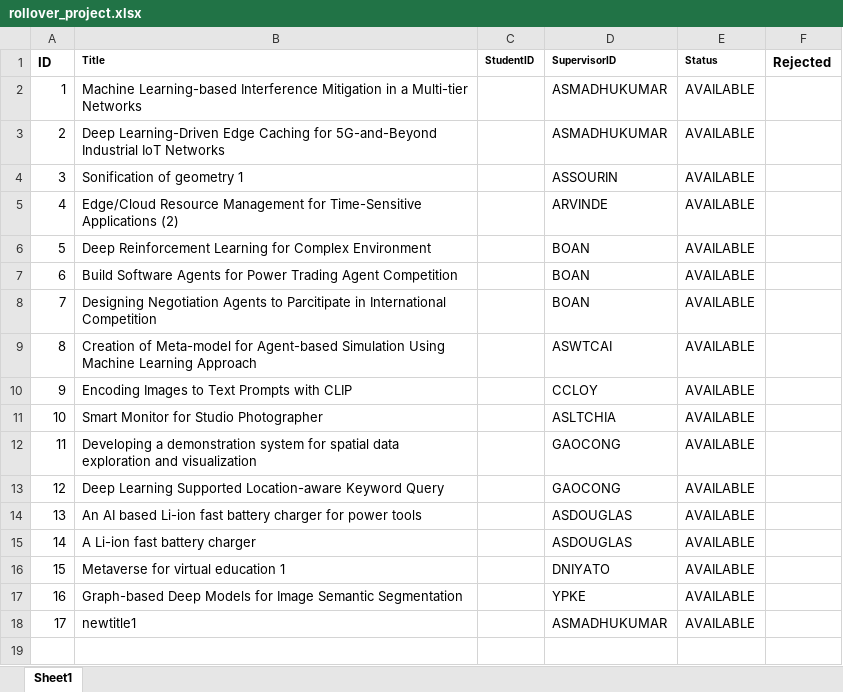
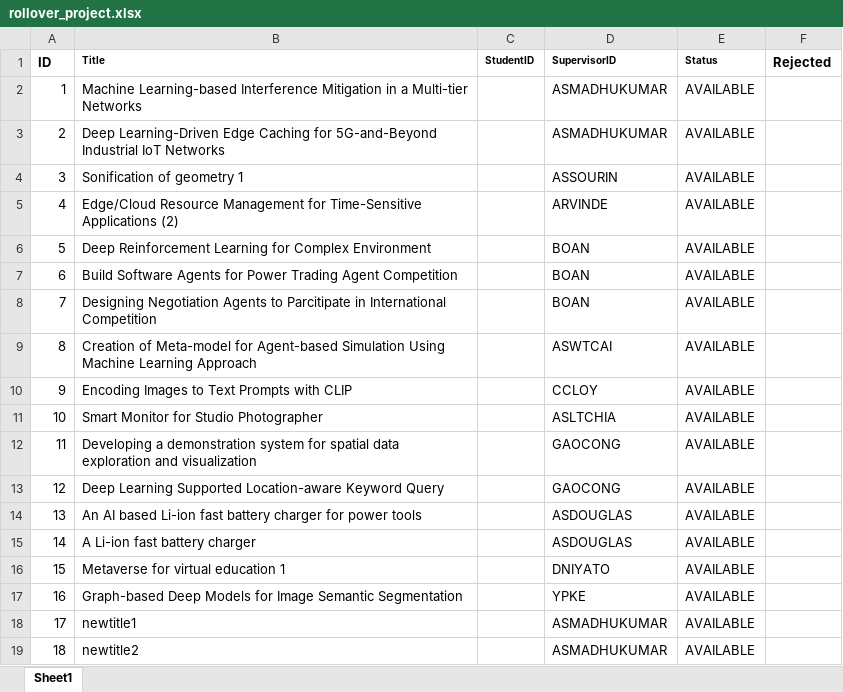
Before and after one commit to iujinwee/OOP-FYP-Management-Project, an Excel workbook: App/data/rollover_project.xlsx, sheet Sheet1, drawn as a sheet; values as stored, in another font and other column widths than the file's, no borders; the diff names each change by its address in the sheet, - before the commit and + after, or states it on an @@ line.

Commit message:
Updated EnactRequest Class, Supervisor ManageR

```diff
--- a/App/data/rollover_project.xlsx (sheet Sheet1)
+++ b/App/data/rollover_project.xlsx (sheet Sheet1)
+row 19: 18 | newtitle2 |  | ASMADHUKUMAR | AVAILABLE
```
Also changed, not shown: 2 other files.
